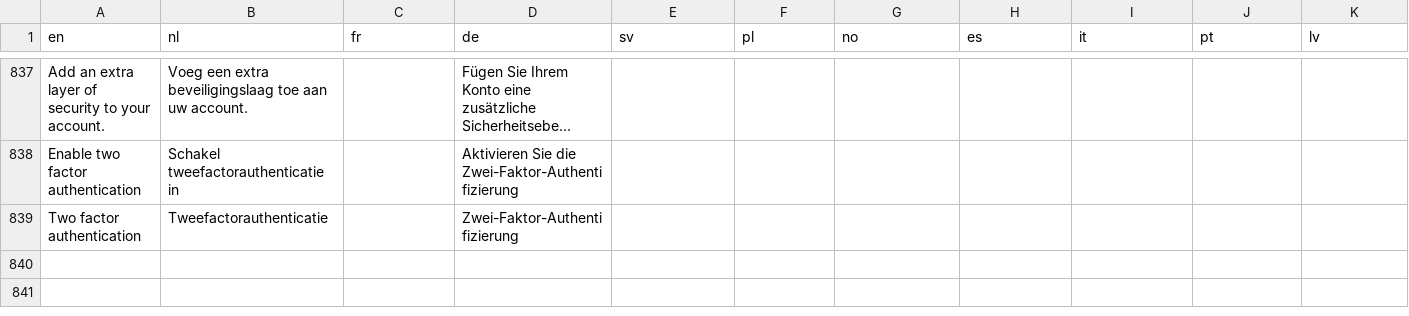
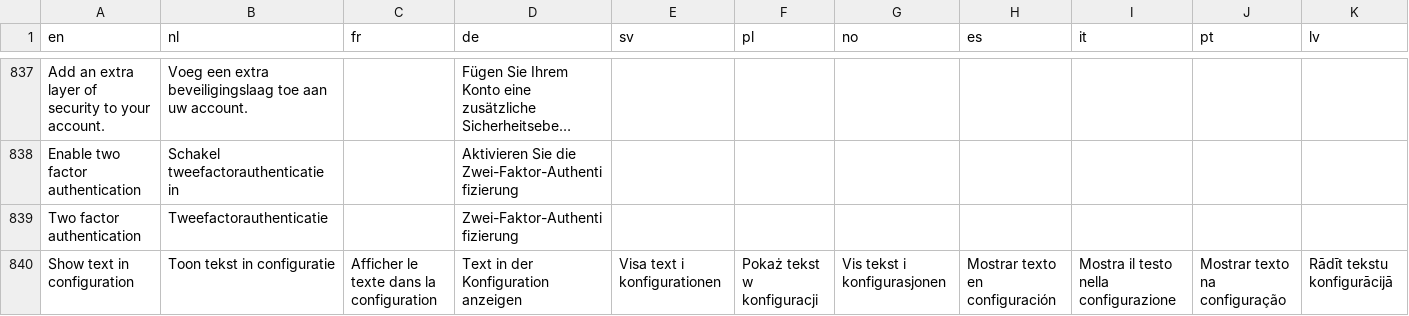
Before and after one commit to Elfsquad/translations, a CSV file: ems_translations.csv, drawn as a sheet; only a part is shown, gaps mark what is left out; long unchanged cells end in …; rows hold the shown columns only; the diff names each change by its address in the sheet, - before the commit and + after, or states it on an @@ line.

Commit message:
feat(EC-19956) add translation

```diff
--- a/ems_translations.csv
+++ b/ems_translations.csv
+row 840: Show text in configuration | Toon tekst in configuratie | Afficher le texte dans la configuration | Text in der Konfiguration anzeigen | Visa text i konfigurationen | Pokaż tekst w konfiguracji | Vis tekst i konfigurasjonen | Mostrar texto en configuración | Mostra il testo nella configurazione | Mostrar texto na configuração | Rādīt tekstu konfigurācijā
```
